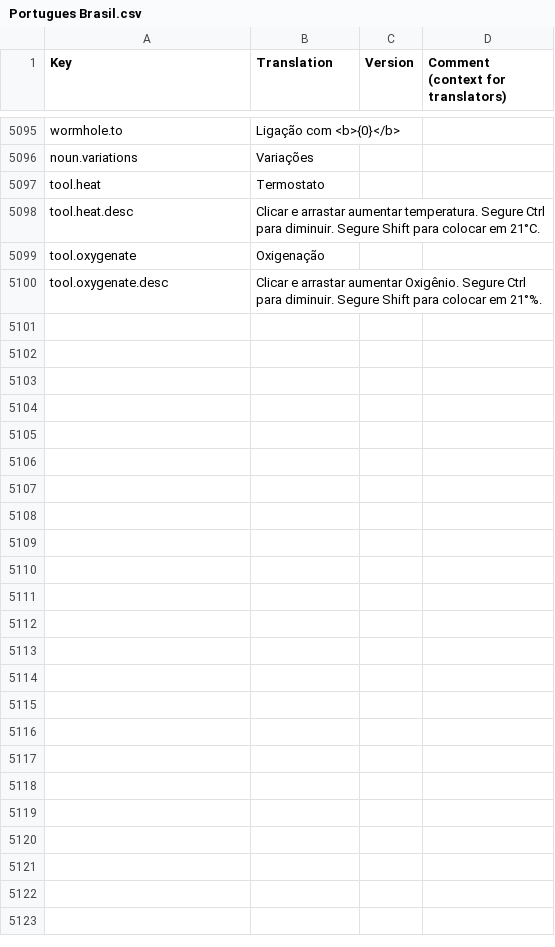
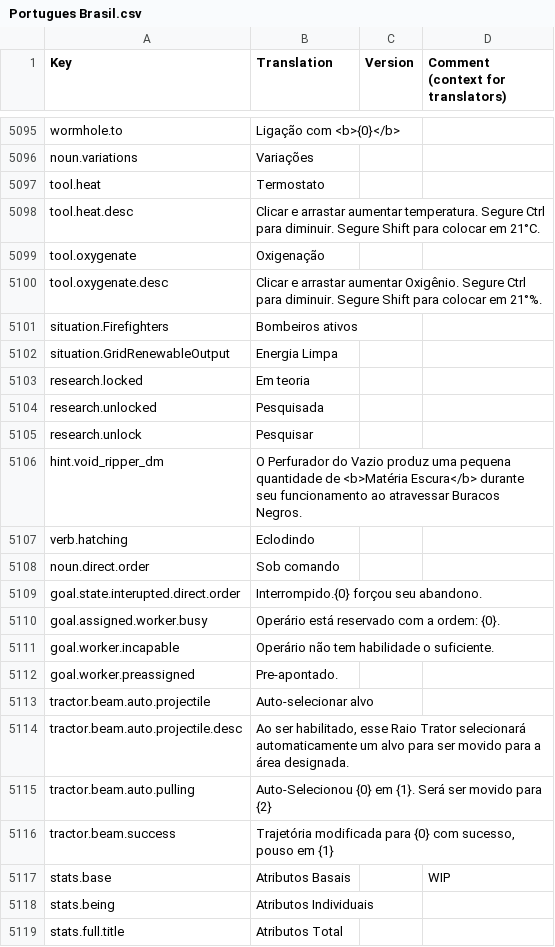
Before and after one commit to kodolinija/stardeus-translations, a CSV file: Translations/Portugues Brasil.csv, drawn as a sheet; only a part is shown, gaps mark what is left out; the diff covers the shown part only.

Commit message:
Update Portugues Brasil.csv

```diff
--- a/Translations/Portugues Brasil.csv
+++ b/Translations/Portugues Brasil.csv
@@ -5101 +5101,20 @@ tool.oxygenate,Oxigenação,,
 tool.oxygenate.desc,Clicar e arrastar aumentar Oxigênio. Segure Ctrl para diminuir. Segure Shift para colocar em 21°%.,,
+situation.Firefighters,Bombeiros ativos,,
+situation.GridRenewableOutput,Energia Limpa,,
+research.locked,Em teoria,,
+research.unlocked,Pesquisada,,
+research.unlock,Pesquisar,,
+hint.void_ripper_dm,O Perfurador do Vazio produz uma pequena quantidade de <b>Matéria Escura</b> durante seu funcionamento ao atravessar Buracos Negros.,,
+verb.hatching,Eclodindo,,
+noun.direct.order,Sob comando,,
+goal.state.interupted.direct.order,Interrompido.{0} forçou seu abandono.,,
+goal.assigned.worker.busy,Operário está reservado com a ordem: {0}.,,
+goal.worker.incapable,Operário não tem habilidade o suficiente.,,
+goal.worker.preassigned,Pre-apontado.,,
+tractor.beam.auto.projectile,Auto-selecionar alvo,,
+tractor.beam.auto.projectile.desc,"Ao ser habilitado, esse Raio Trator selecionará automaticamente um alvo para ser movido para a área designada.",,
+tractor.beam.auto.pulling,Auto-Selecionou {0} em {1}. Será ser movido para {2},,
+tractor.beam.success,"Trajetória modificada para {0} com sucesso, pouso em {1}",,
+stats.base,Atributos Basais,,WIP
+stats.being,Atributos Individuais,,
+stats.full.title,Atributos Total,,
```
Also changed, not shown: 13 added rows and 1 edited cell elsewhere in this file.
